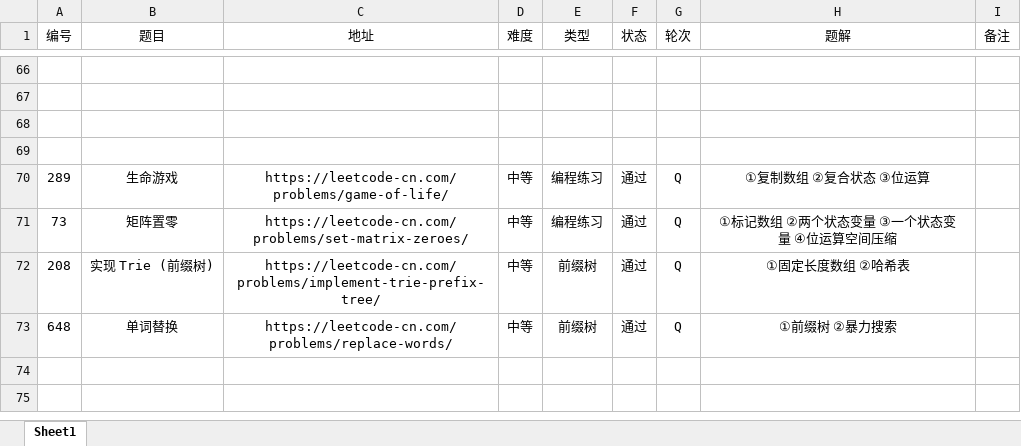
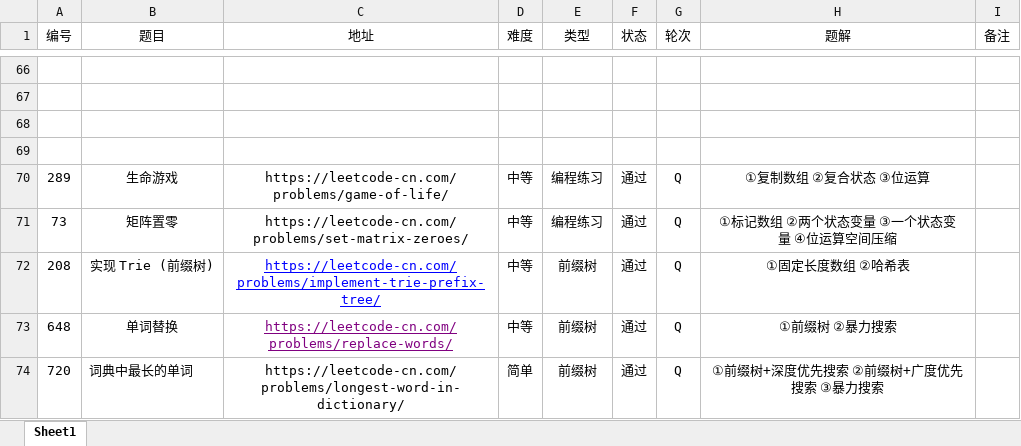
Before and after one commit to moonspiritacm/Leetcode-Java, an Excel workbook: notes/刷题清单.xlsx, sheet Sheet1, drawn as a sheet; only a part is shown, gaps mark what is left out; values as stored, in another font and other column widths than the file's, no borders; the diff names each change by its address in the sheet, - before the commit and + after, or states it on an @@ line.

Commit message:
Problem 0720 RQ

```diff
--- a/notes/刷题清单.xlsx (sheet Sheet1)
+++ b/notes/刷题清单.xlsx (sheet Sheet1)
-C72:C73 underline: off
+C72:C73 underline: on
-C72 text colour: black
+C72 text colour: #0000FF
-C73 text colour: black
+C73 text colour: #800080
+row 74: 720 | 词典中最长的单词 | https://leetcode-cn.com/problems/longest-word-in-dictionary/ | 简单 | 前缀树 | 通过 | Q | ①前缀树+深度优先搜索 ②前缀树+广度优先搜索 ③暴力搜索
```
Also changed, not shown: 4 other files.
